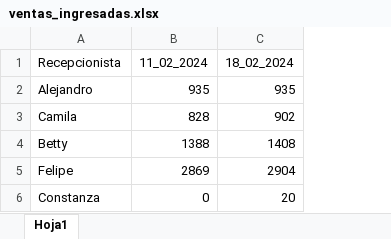
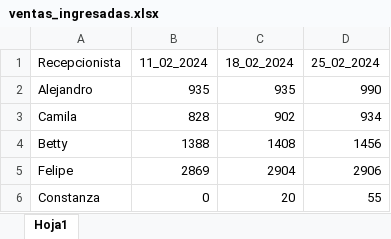
Before and after one commit to Felipeipe/estadistica_agendamientos, an Excel workbook: datos/ventas_ingresadas.xlsx, sheet Hoja1, drawn as a sheet; values as stored, in another font and other column widths than the file's, no borders; the diff names each change by its address in the sheet, - before the commit and + after, or states it on an @@ line.

Commit message:
se agrega los datos de agendamiento de semana del 19 de feb, además de las pruebas de agendamiento

```diff
--- a/datos/ventas_ingresadas.xlsx (sheet Hoja1)
+++ b/datos/ventas_ingresadas.xlsx (sheet Hoja1)
+column D (25_02_2024), rows 2-6: 990 | 934 | 1456 | 2906 | 55
```
Also changed, not shown: datos/cambios_de_estado_de_cita.xlsx, datos/citas_creadas.xlsx, 6 other files.
